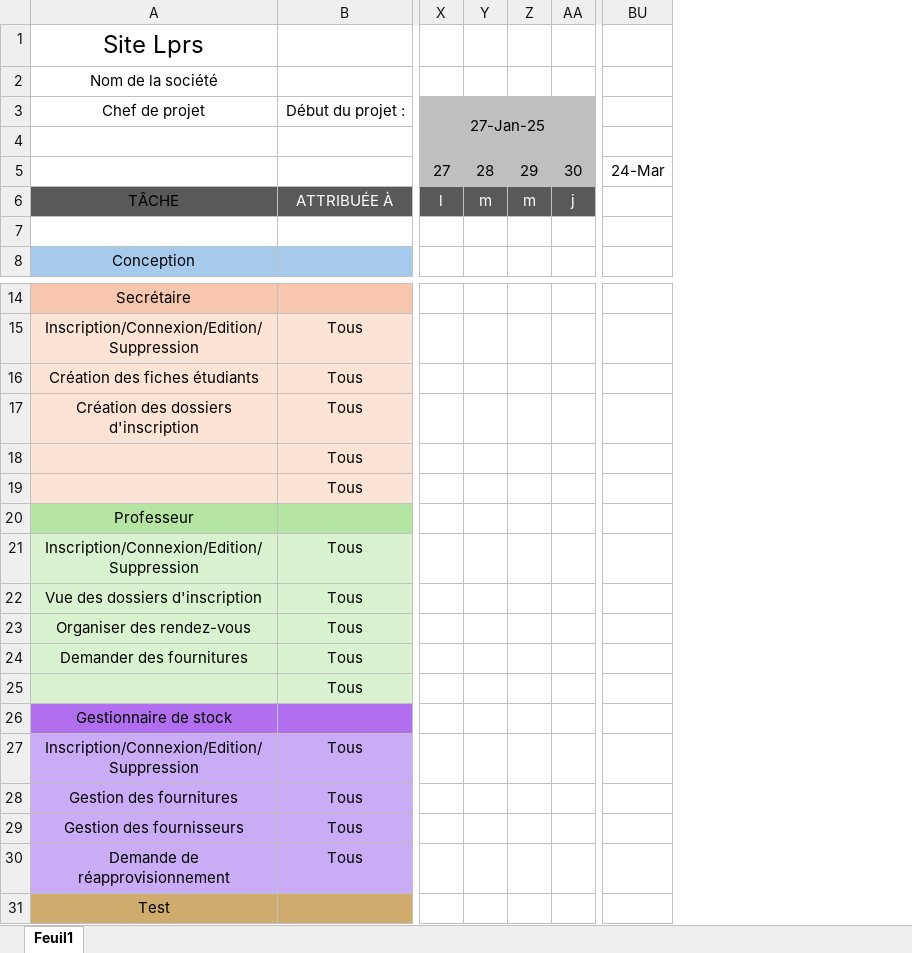
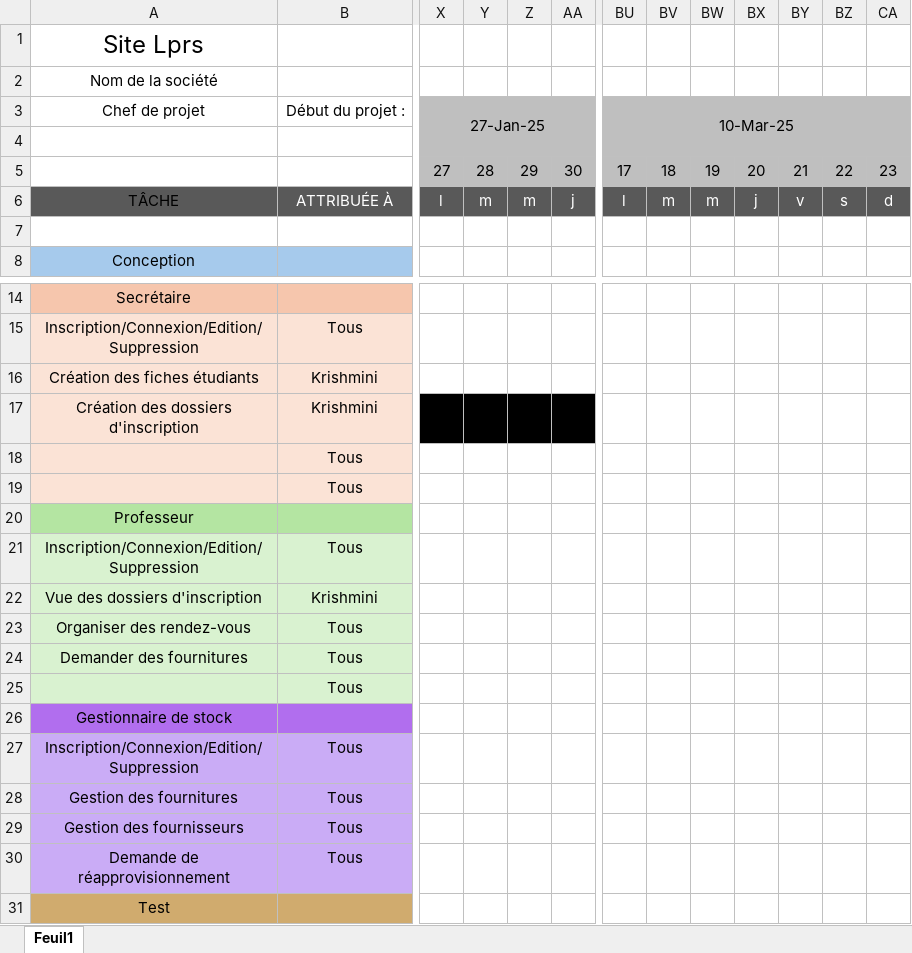
Before and after one commit to Krishmini/ProjetLprs_Java, an Excel workbook: Documentations/Gant-JAVA-LPRS.xlsx, sheet Feuil1, drawn as a sheet; only a part is shown, gaps mark what is left out; values as stored, in another font and other column widths than the file's, no borders; removed rows and columns are numbered as before the commit, all else as after; the diff covers the shown part only; the diff names each change by its address in the sheet, - before the commit and + after, or states it on an @@ line.

Commit message:
gant

```diff
--- a/Documentations/Gant-JAVA-LPRS.xlsx (sheet Feuil1)
+++ b/Documentations/Gant-JAVA-LPRS.xlsx (sheet Feuil1)
-column BU, row 5: 24-Mar
+column BU, rows 3-6: 10-Mar-25 |  | 17 | l
+column BV, rows 5-6: 18 | m
+column BW, rows 5-6: 19 | m
+column BX, rows 5-6: 20 | j
+column BY, rows 5-6: 21 | v
+column BZ, rows 5-6: 22 | s
+column CA, rows 5-6: 23 | d
-B16:B17: Tous
+B16:B17: Krishmini
-X17:AA17 fill: none
+X17:AA17 fill: #000000
-B22: Tous
+B22: Krishmini
```
Also changed, not shown: cell formats elsewhere in this sheet.
